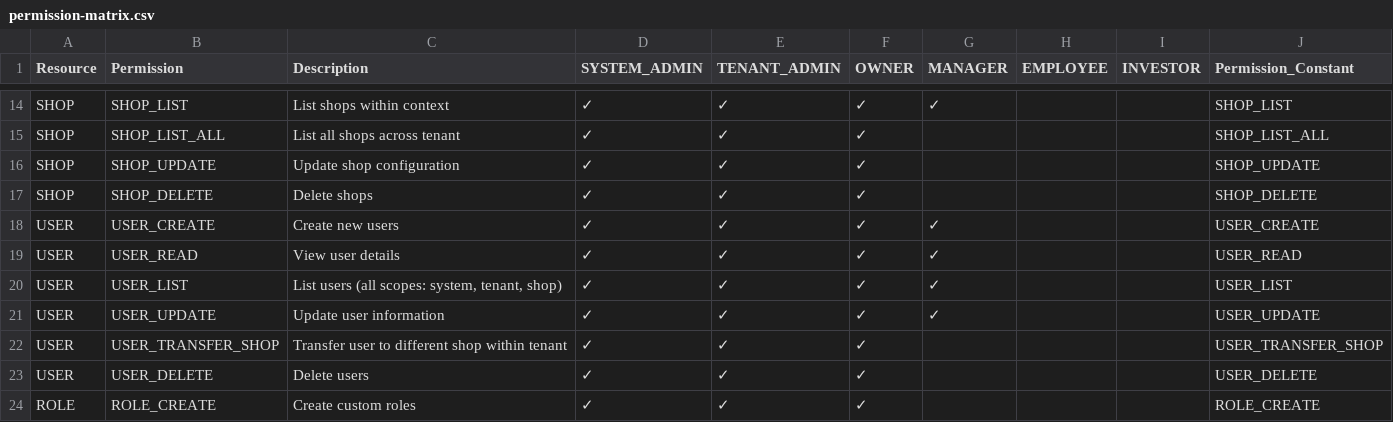
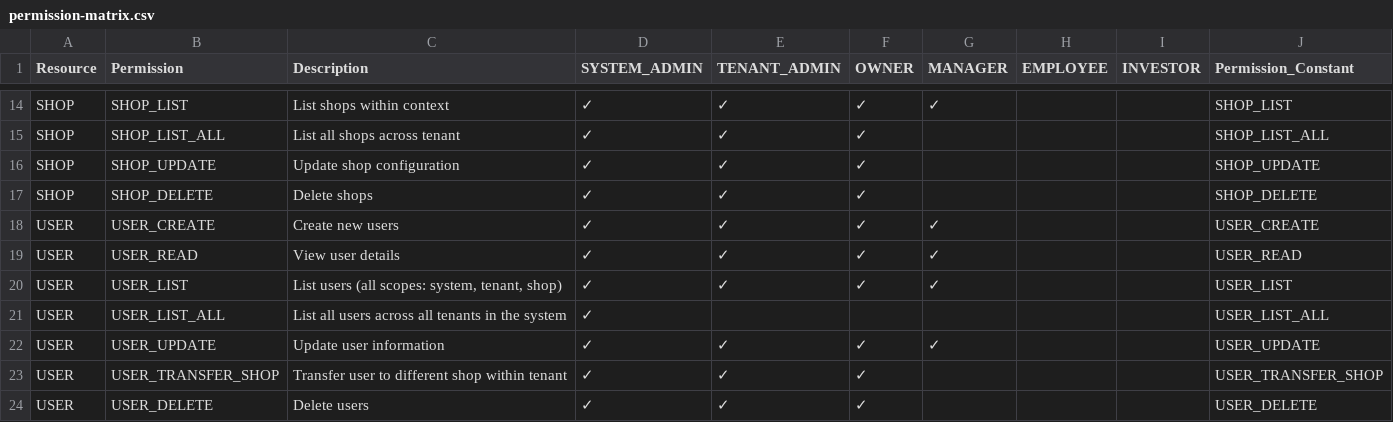
Before and after one commit to mabdulwasii/retail-manager, a CSV file: backend/src/main/resources/permission-matrix.csv, drawn as a sheet; only a part is shown, gaps mark what is left out; the shorter side is filled out with more unchanged rows.

Commit message:
feat: add USER_LIST_ALL permission and fix production issues
- Add USER_LIST_ALL permission for system-wide user listing
- Create migration V30 to add permission and assign to SYSTEM_ADMIN role
- Update UserController to use feature-based permission
- Fix category tree default to show hierarchical structure by default
- Add productId validation in sales service to prevent null product errors
- Update permission matrix (CSV, MD, AsciiDoc)
- Fix UserControllerTest to create database users with proper roles
- Update WithMockPermissionsSecurityContextFactory with USER_LIST_ALL

All 294 tests passing.

```diff
--- a/backend/src/main/resources/permission-matrix.csv
+++ b/backend/src/main/resources/permission-matrix.csv
@@ -20,2 +20,3 @@ USER,USER_READ,View user details,✓,✓,✓,✓,,,USER_READ
 USER,USER_LIST,"List users (all scopes: system, tenant, shop)",✓,✓,✓,✓,,,USER_LIST
+USER,USER_LIST_ALL,List all users across all tenants in the system,✓,,,,,, USER_LIST_ALL
 USER,USER_UPDATE,Update user information,✓,✓,✓,✓,,,USER_UPDATE
```
Also changed, not shown: 10 other files.
